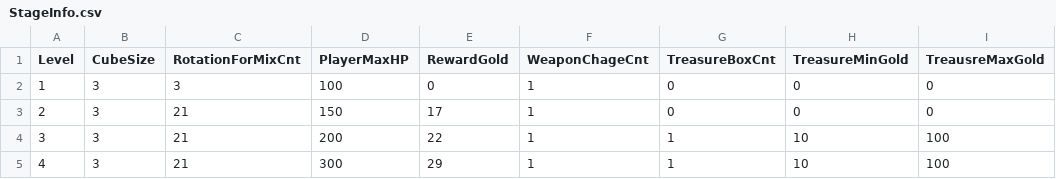
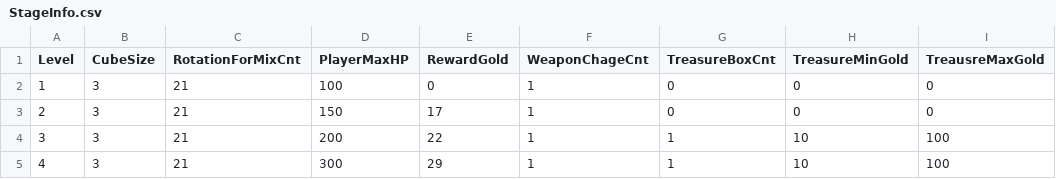
Before and after one commit to ollan365/StudyUnity3D, a CSV file: Assets/Resources/CSV/StageInfo.csv, drawn as a sheet; only a part is shown; the diff names each change by its address in the sheet, - before the commit and + after, or states it on an @@ line.

```diff
--- a/Assets/Resources/CSV/StageInfo.csv
+++ b/Assets/Resources/CSV/StageInfo.csv
-C2 (RotationForMixCnt): 3
+C2 (RotationForMixCnt): 21
```
Also changed, not shown: Assets/Resources/CSV/FriendInfo.csv, 7 other files.
